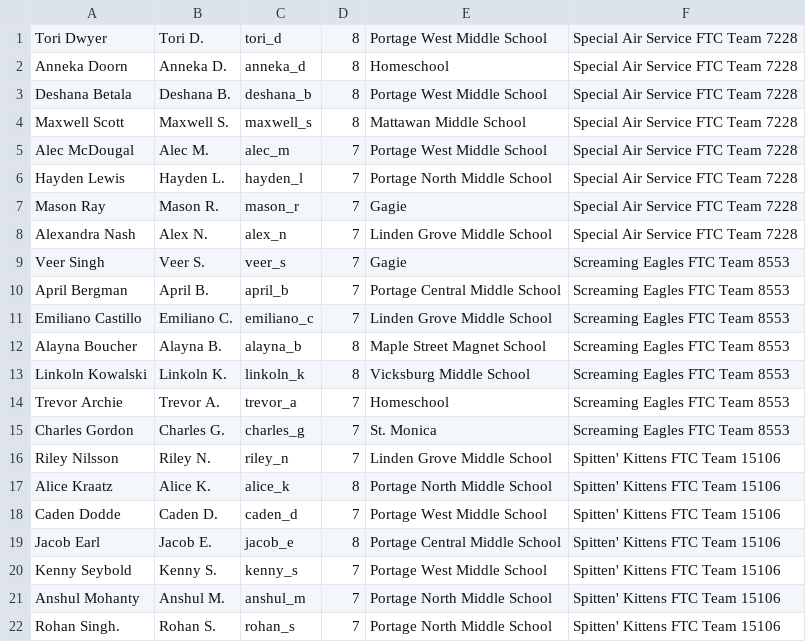
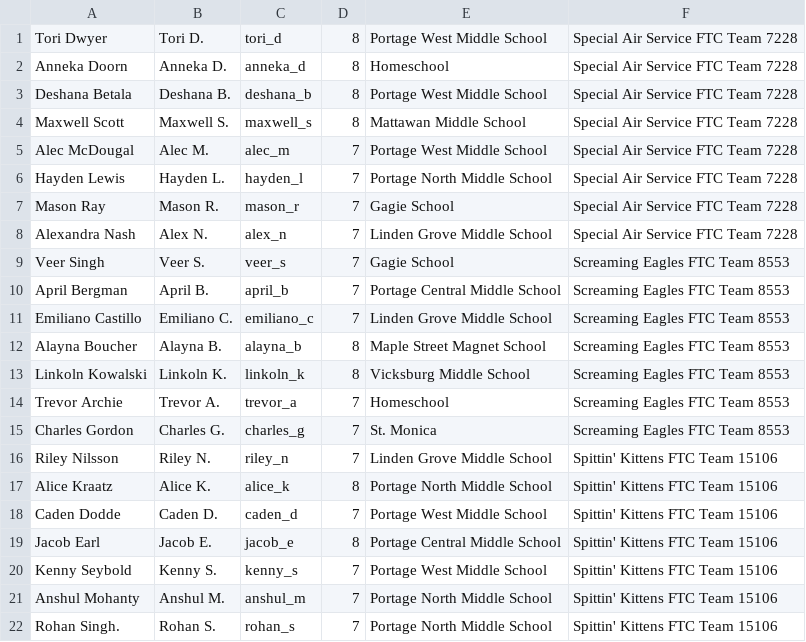
Before and after one commit to strykeforce/strykeforce.org, a CSV file: content/about/ftc.csv, drawn as a sheet.

Commit message:
Edit content

```diff
--- a/content/about/ftc.csv
+++ b/content/about/ftc.csv
@@ -6,5 +6,5 @@
 "Hayden Lewis","Hayden L.","hayden_l","7","Portage North Middle School","Special Air Service FTC Team 7228"
-"Mason Ray","Mason R.","mason_r","7","Gagie","Special Air Service FTC Team 7228"
+"Mason Ray","Mason R.","mason_r","7","Gagie School","Special Air Service FTC Team 7228"
 "Alexandra Nash","Alex N.","alex_n","7","Linden Grove Middle School","Special Air Service FTC Team 7228"
-"Veer Singh","Veer S.","veer_s","7","Gagie","Screaming Eagles FTC Team 8553"
+"Veer Singh","Veer S.","veer_s","7","Gagie School","Screaming Eagles FTC Team 8553"
 "April Bergman","April B.","april_b","7","Portage Central Middle School","Screaming Eagles FTC Team 8553"
@@ -15,8 +15,8 @@
 "Charles Gordon","Charles G.","charles_g","7","St. Monica","Screaming Eagles FTC Team 8553"
-"Riley Nilsson","Riley N.","riley_n","7","Linden Grove Middle School","Spitten' Kittens FTC Team 15106"
-"Alice Kraatz","Alice K.","alice_k","8","Portage North Middle School","Spitten' Kittens FTC Team 15106"
-"Caden Dodde","Caden D.","caden_d","7","Portage West Middle School","Spitten' Kittens FTC Team 15106"
-"Jacob Earl","Jacob E.","jacob_e","8","Portage Central Middle School","Spitten' Kittens FTC Team 15106"
-"Kenny Seybold","Kenny S.","kenny_s","7","Portage West Middle School","Spitten' Kittens FTC Team 15106"
-"Anshul Mohanty","Anshul M.","anshul_m","7","Portage North Middle School","Spitten' Kittens FTC Team 15106"
-"Rohan Singh.","Rohan S.","rohan_s","7","Portage North Middle School","Spitten' Kittens FTC Team 15106"
+"Riley Nilsson","Riley N.","riley_n","7","Linden Grove Middle School","Spittin' Kittens FTC Team 15106"
+"Alice Kraatz","Alice K.","alice_k","8","Portage North Middle School","Spittin' Kittens FTC Team 15106"
+"Caden Dodde","Caden D.","caden_d","7","Portage West Middle School","Spittin' Kittens FTC Team 15106"
+"Jacob Earl","Jacob E.","jacob_e","8","Portage Central Middle School","Spittin' Kittens FTC Team 15106"
+"Kenny Seybold","Kenny S.","kenny_s","7","Portage West Middle School","Spittin' Kittens FTC Team 15106"
+"Anshul Mohanty","Anshul M.","anshul_m","7","Portage North Middle School","Spittin' Kittens FTC Team 15106"
+"Rohan Singh.","Rohan S.","rohan_s","7","Portage North Middle School","Spittin' Kittens FTC Team 15106"
```
Also changed, not shown: 2 other files.
